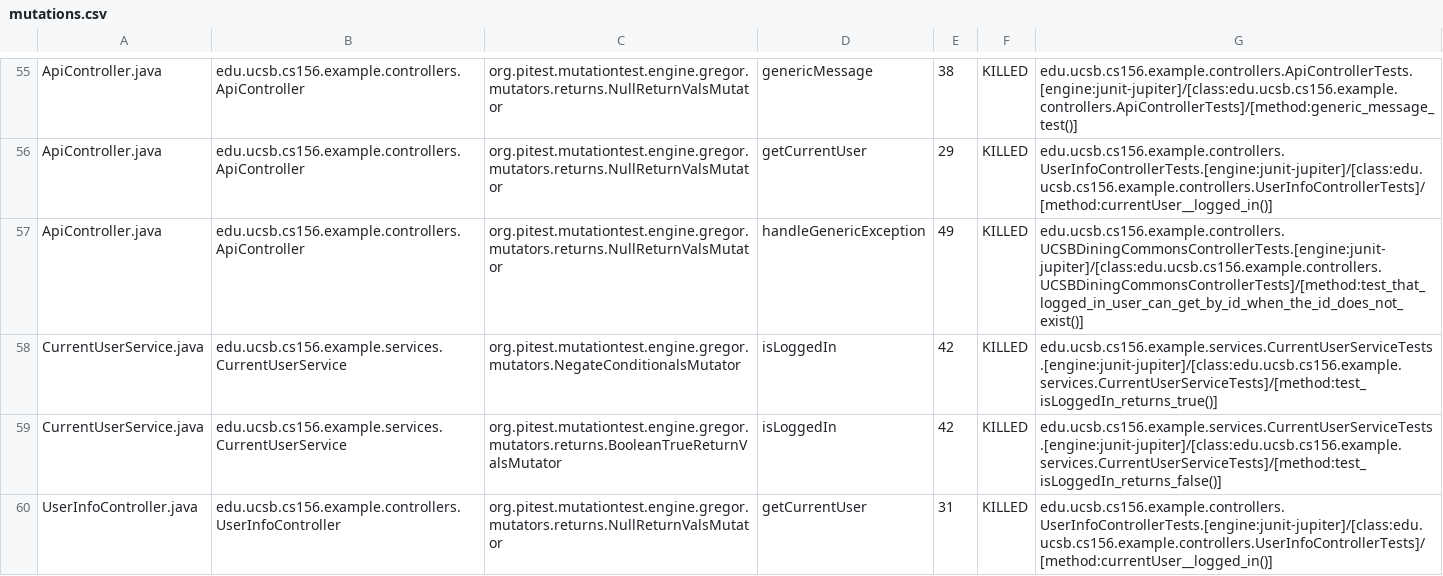
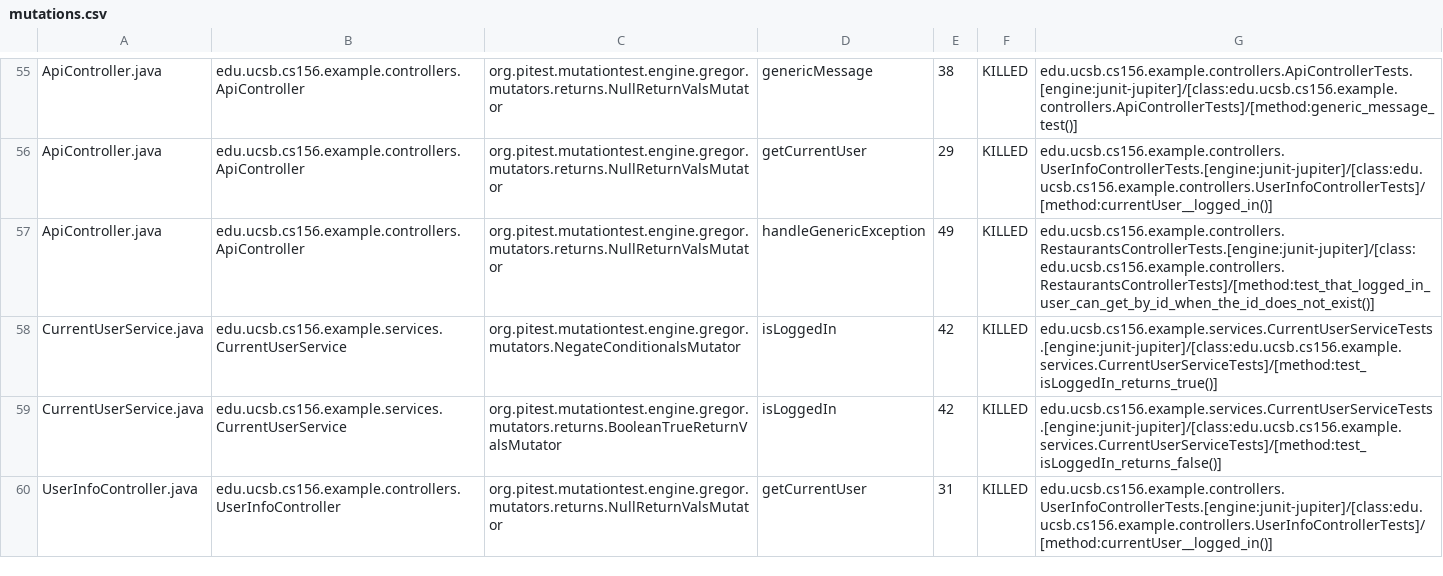
Before and after one commit to ucsb-cs156-s25/STARTER-team01, a CSV file: prs/17/pitest/mutations.csv, drawn as a sheet; only a part is shown, gaps mark what is left out.

Commit message:
Deploying to gh-pages from @ ucsb-cs156-s25/STARTER-team01@5a82857eadc2da3f821aafd012c2f4b599376415 🚀

```diff
--- a/prs/17/pitest/mutations.csv
+++ b/prs/17/pitest/mutations.csv
@@ -56,3 +56,3 @@ ApiController.java,edu.ucsb.cs156.example.controllers.ApiController,org.pitest.m
 ApiController.java,edu.ucsb.cs156.example.controllers.ApiController,org.pitest.mutationtest.engine.gregor.mutators.returns.NullReturnValsMutator,getCurrentUser,29,KILLED,edu.ucsb.cs156.example.controllers.UserInfoControllerTests.[engine:junit-jupiter]/[class:edu.ucsb.cs156.example.controllers.UserInfoControllerTests]/[method:currentUser__logged_in()]
-ApiController.java,edu.ucsb.cs156.example.controllers.ApiController,org.pitest.mutationtest.engine.gregor.mutators.returns.NullReturnValsMutator,handleGenericException,49,KILLED,edu.ucsb.cs156.example.controllers.UCSBDiningCommonsControllerTests.[engine:junit-jupiter]/[class:edu.ucsb.cs156.example.controllers.UCSBDiningCommonsControllerTests]/[method:test_that_logged_in_user_can_get_by_id_when_the_id_does_not_exist()]
+ApiController.java,edu.ucsb.cs156.example.controllers.ApiController,org.pitest.mutationtest.engine.gregor.mutators.returns.NullReturnValsMutator,handleGenericException,49,KILLED,edu.ucsb.cs156.example.controllers.RestaurantsControllerTests.[engine:junit-jupiter]/[class:edu.ucsb.cs156.example.controllers.RestaurantsControllerTests]/[method:test_that_logged_in_user_can_get_by_id_when_the_id_does_not_exist()]
 CurrentUserService.java,edu.ucsb.cs156.example.services.CurrentUserService,org.pitest.mutationtest.engine.gregor.mutators.NegateConditionalsMutator,isLoggedIn,42,KILLED,edu.ucsb.cs156.example.services.CurrentUserServiceTests.[engine:junit-jupiter]/[class:edu.ucsb.cs156.example.services.CurrentUserServiceTests]/[method:test_isLoggedIn_returns_true()]
```
Also changed, not shown: 12 other files.
